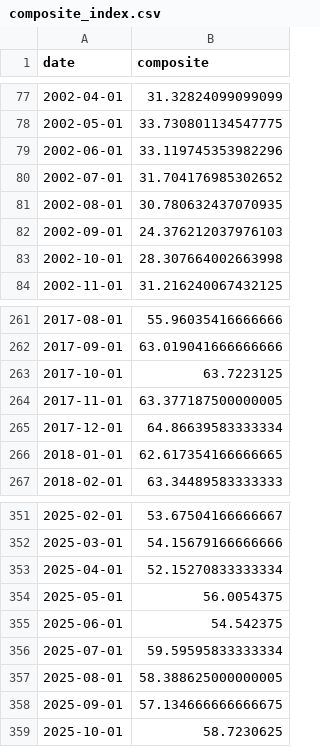
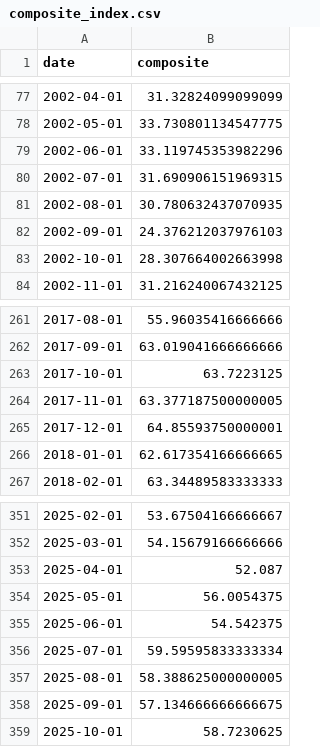
Before and after one commit to cindy19920216/APP, a CSV file: index-data/composite_index.csv, drawn as a sheet; only a part is shown, gaps mark what is left out; the diff covers the shown part only.

```diff
--- a/index-data/composite_index.csv
+++ b/index-data/composite_index.csv
@@ -79,3 +79,3 @@
 2002-06-01,33.119745353982296
-2002-07-01,31.704176985302652
+2002-07-01,31.690906151969315
 2002-08-01,30.780632437070935
@@ -264,3 +264,3 @@
 2017-11-01,63.377187500000005
-2017-12-01,64.86639583333334
+2017-12-01,64.85593750000001
 2018-01-01,62.617354166666665
@@ -352,3 +352,3 @@
 2025-03-01,54.15679166666666
-2025-04-01,52.15270833333334
+2025-04-01,52.087
 2025-05-01,56.0054375
```
Also changed, not shown: 2 added rows and 13 edited cells elsewhere in this file, index-data/ICSA.csv, index-data/M2SL.csv, 5 other files.
